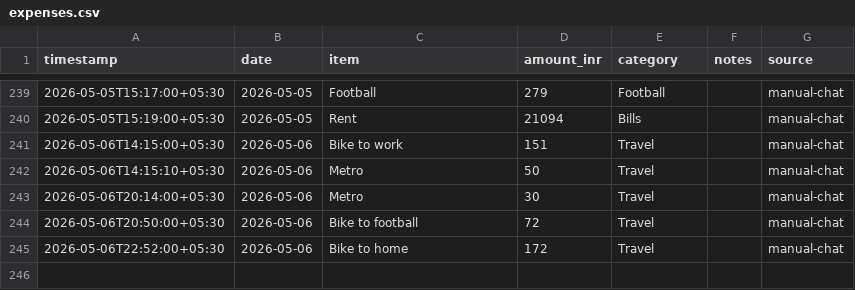
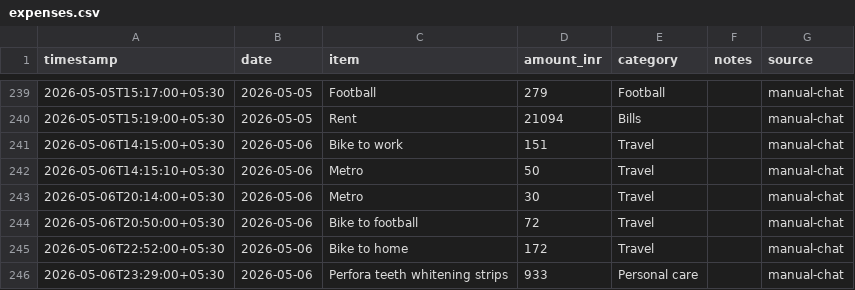
Before and after one commit to Sukrittt/envelope, a CSV file: data/expenses.csv, drawn as a sheet; only a part is shown, gaps mark what is left out; the diff names each change by its address in the sheet, - before the commit and + after, or states it on an @@ line.

Commit message:
Log expense: Perfora teeth whitening strips ₹933

```diff
--- a/data/expenses.csv
+++ b/data/expenses.csv
+row 246: 2026-05-06T23:29:00+05:30 | 2026-05-06 | Perfora teeth whitening strips | 933 | Personal care |  | manual-chat
```
Also changed, not shown: productivity/expenses.csv, public/productivity/expenses.csv, 1 other file.
